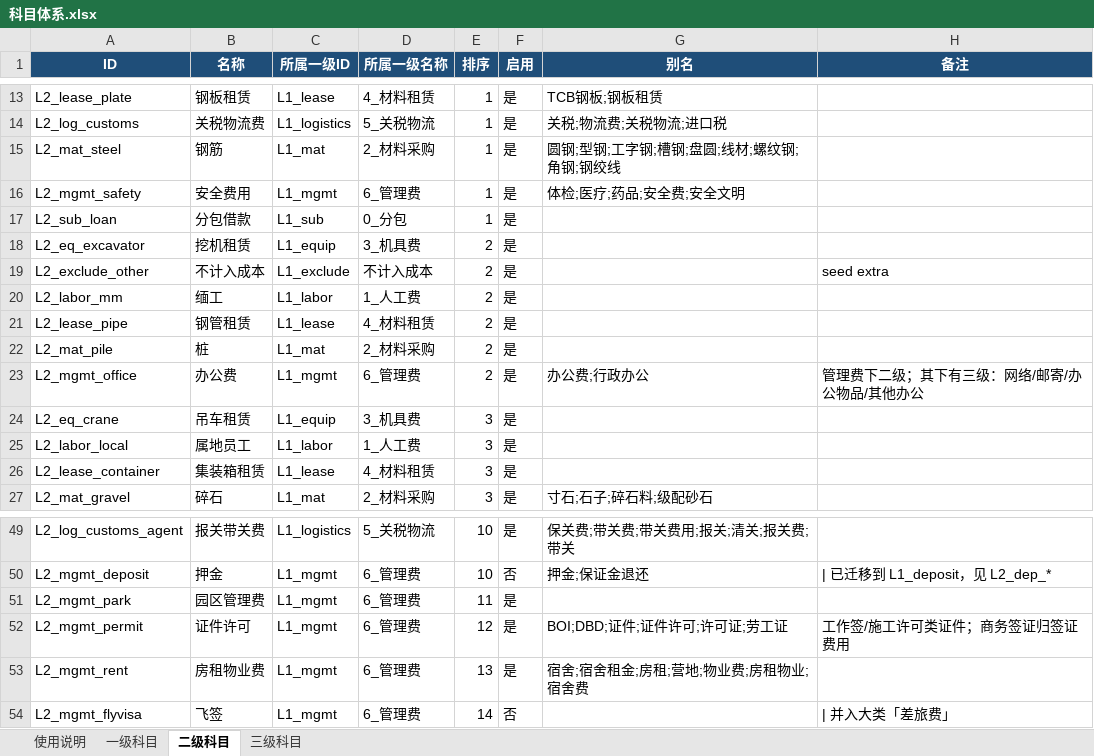
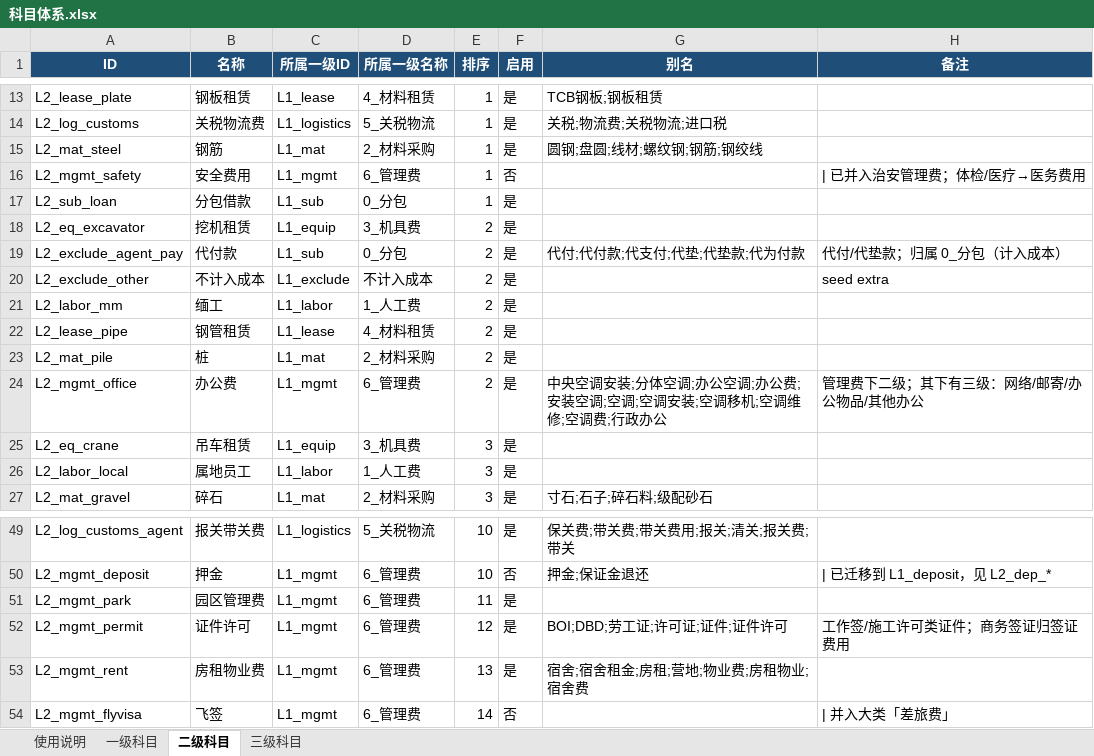
Before and after one commit to yeelvus/cost-analyzer, an Excel workbook: 12_财务数据/财务付款数据/learn_classify/data/科目体系.xlsx, sheet 二级科目, drawn as a sheet; only a part is shown, gaps mark what is left out; values as stored, in another font and other column widths than the file's, no borders; removed rows and columns are numbered as before the commit, all else as after; the diff covers the shown part only; the diff names each change by its address in the sheet, - before the commit and + after, or states it on an @@ line.

```diff
--- a/12_财务数据/财务付款数据/learn_classify/data/科目体系.xlsx (sheet 二级科目)
+++ b/12_财务数据/财务付款数据/learn_classify/data/科目体系.xlsx (sheet 二级科目)
-G15 (别名): 圆钢;型钢;工字钢;槽钢;盘圆;线材;螺纹钢;角钢;钢绞线
+G15 (别名): 圆钢;盘圆;线材;螺纹钢;钢筋;钢绞线
-F16 (启用): 是
+F16 (启用): 否
-G16 (别名): 体检;医疗;药品;安全费;安全文明
+G16 (别名): (empty)
-H16 (备注): (empty)
+H16 (备注): | 已并入治安管理费；体检/医疗→医务费用
+row 19: L2_exclude_agent_pay | 代付款 | L1_sub | 0_分包 | 2 | 是 | 代付;代付款;代支付;代垫;代垫款;代为付款 | 代付/代垫款；归属 0_分包（计入成本）
-G24 (别名): 办公费;行政办公
+G24 (别名): 中央空调安装;分体空调;办公空调;办公费;安装空调;空调;空调安装;空调移机;空调维修;空调费;行政办公
-row 26: L2_lease_container | 集装箱租赁 | L1_lease | 4_材料租赁 | 3 | 是
-G52 (别名): BOI;DBD;证件;证件许可;许可证;劳工证
+G52 (别名): BOI;DBD;劳工证;许可证;证件;证件许可
```
Also changed, not shown: 4 added rows, 3 removed rows and 10 edited cells elsewhere in this sheet, sheet 使用说明, 51 other files.
